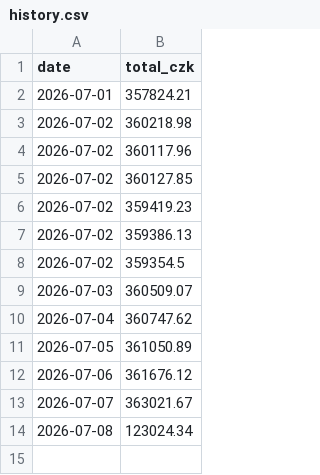
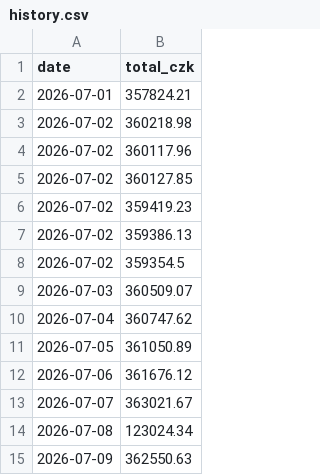
Before and after one commit to OndrejKamaryt/portfolio, a CSV file: history.csv, drawn as a sheet.

```diff
--- a/history.csv
+++ b/history.csv
@@ -14 +14,2 @@ date,total_czk
 2026-07-08,123024.34
+2026-07-09,362550.63
```
Also changed, not shown: 2 other files.
